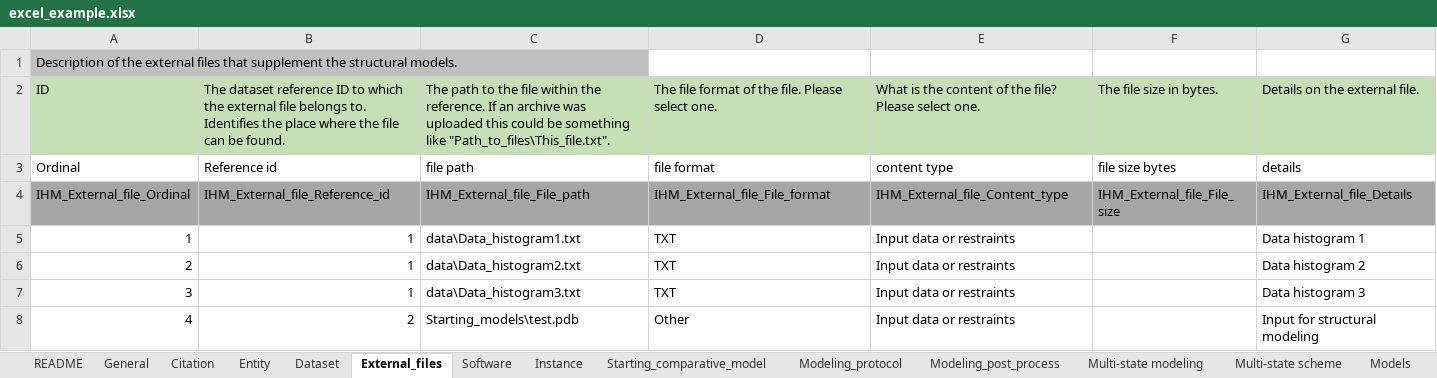
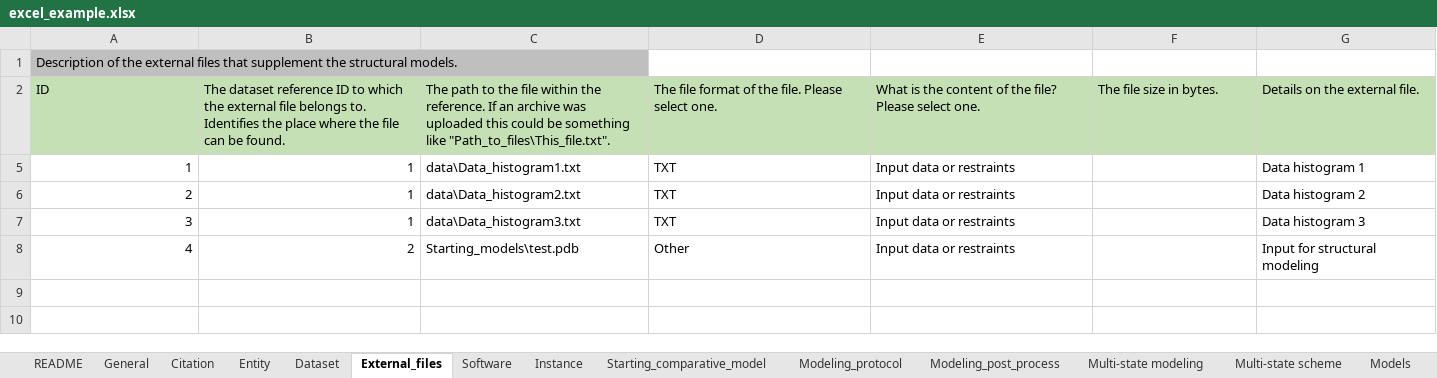
Before and after one commit to CAHanke/flr2mmcif, an Excel workbook: example/excel_example.xlsx, sheet External_files, drawn as a sheet; values as stored, in another font and other column widths than the file's, no borders; the diff names each change by its address in the sheet, - before the commit and + after, or states it on an @@ line.

```diff
--- a/example/excel_example.xlsx (sheet External_files)
+++ b/example/excel_example.xlsx (sheet External_files)
@@ row 3 hidden: Ordinal | Reference id | file path | file format | content type | file size bytes | details @@
@@ row 4 hidden: IHM_External_file_Ordinal | IHM_External_file_Reference_id | IHM_External_file_File_path | IHM_External_file_File_format | IHM_External_file_Content_type | IHM_External_file_File_size | IHM_External_file_Details @@
```
Also changed, not shown: sheet Dataset, other sheet tabs, excel_template.xlsx.
